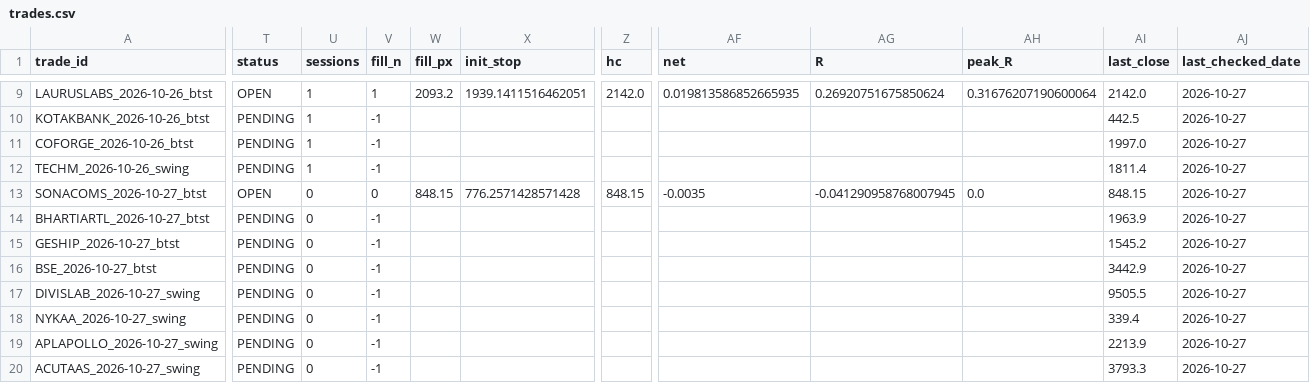
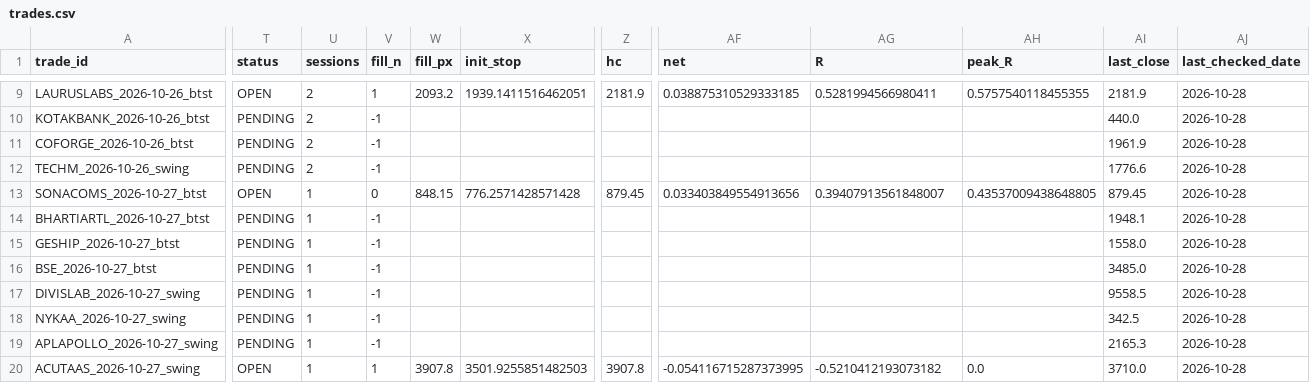
Before and after one commit to spy15007-arch/nifty-scnr, a CSV file: tracking/trades.csv, drawn as a sheet; only a part is shown, gaps mark what is left out; the diff covers the shown part only; the diff names each change by its address in the sheet, - before the commit and + after, or states it on an @@ line.

```diff
--- a/tracking/trades.csv
+++ b/tracking/trades.csv
-U9:U12 (sessions): 1
+U9:U12 (sessions): 2
-Z9 (hc): 2142.0
+Z9 (hc): 2181.9
-AF9 (net): 0.019813586852665935
+AF9 (net): 0.038875310529333185
-AG9 (R): 0.26920751675850624
+AG9 (R): 0.5281994566980411
-AH9 (peak_R): 0.31676207190600064
+AH9 (peak_R): 0.5757540118455355
-AI9 (last_close): 2142.0
+AI9 (last_close): 2181.9
-AJ9:AJ20 (last_checked_date): 2026-10-27
+AJ9:AJ20 (last_checked_date): 2026-10-28
-AI10 (last_close): 442.5
+AI10 (last_close): 440.0
-AI11 (last_close): 1997.0
+AI11 (last_close): 1961.9
-AI12 (last_close): 1811.4
+AI12 (last_close): 1776.6
-U13:U20 (sessions): 0
+U13:U20 (sessions): 1
-Z13 (hc): 848.15
+Z13 (hc): 879.45
-AF13 (net): -0.0035
+AF13 (net): 0.033403849554913656
-AG13 (R): -0.041290958768007945
+AG13 (R): 0.39407913561848007
-AH13 (peak_R): 0.0
+AH13 (peak_R): 0.43537009438648805
-AI13 (last_close): 848.15
+AI13 (last_close): 879.45
-AI14 (last_close): 1963.9
+AI14 (last_close): 1948.1
-AI15 (last_close): 1545.2
+AI15 (last_close): 1558.0
-AI16 (last_close): 3442.9
+AI16 (last_close): 3485.0
-AI17 (last_close): 9505.5
+AI17 (last_close): 9558.5
-AI18 (last_close): 339.4
+AI18 (last_close): 342.5
-AI19 (last_close): 2213.9
+AI19 (last_close): 2165.3
-T20 (status): PENDING
+T20 (status): OPEN
-V20 (fill_n): -1
+V20 (fill_n): 1
-W20 (fill_px): (empty)
+W20 (fill_px): 3907.8
-X20 (init_stop): (empty)
+X20 (init_stop): 3501.9255851482503
-Z20 (hc): (empty)
+Z20 (hc): 3907.8
-AF20 (net): (empty)
+AF20 (net): -0.054116715287373995
-AG20 (R): (empty)
+AG20 (R): -0.5210412193073182
-AH20 (peak_R): (empty)
+AH20 (peak_R): 0.0
-AI20 (last_close): 3793.3
+AI20 (last_close): 3710.0
```
Also changed, not shown: 49 edited cells elsewhere in this file, 8 other files.
